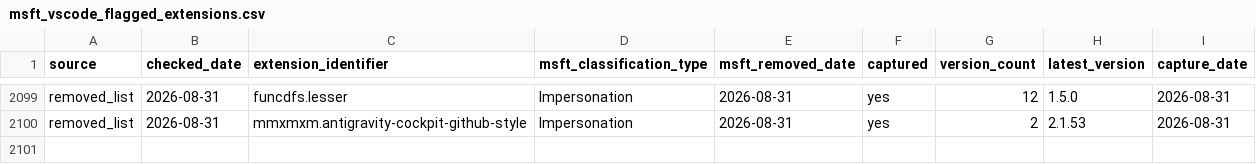
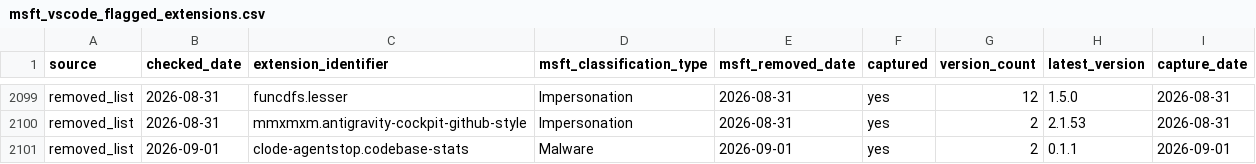
Before and after one commit to kalachkar/vsmex, a CSV file: metadata/msft_vscode_flagged_extensions.csv, drawn as a sheet; only a part is shown, gaps mark what is left out; the diff names each change by its address in the sheet, - before the commit and + after, or states it on an @@ line.

Commit message:
sync: +1 new flagged extensions

```diff
--- a/metadata/msft_vscode_flagged_extensions.csv
+++ b/metadata/msft_vscode_flagged_extensions.csv
+row 2101: removed_list | 2026-09-01 | clode-agentstop.codebase-stats | Malware | 2026-09-01 | yes | 2 | 0.1.1 | 2026-09-01
```
